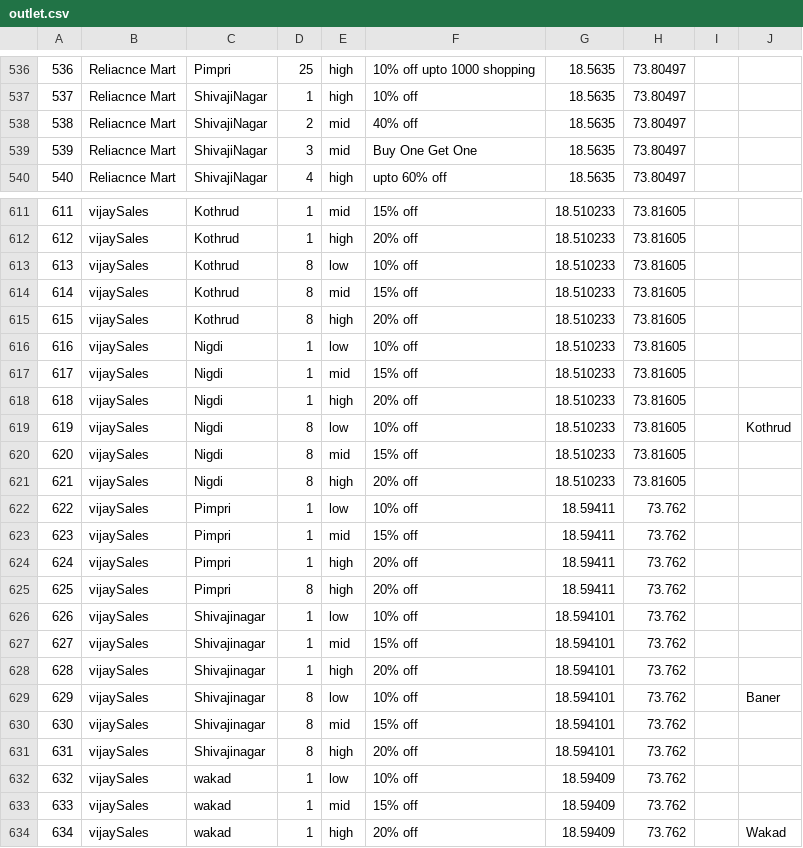
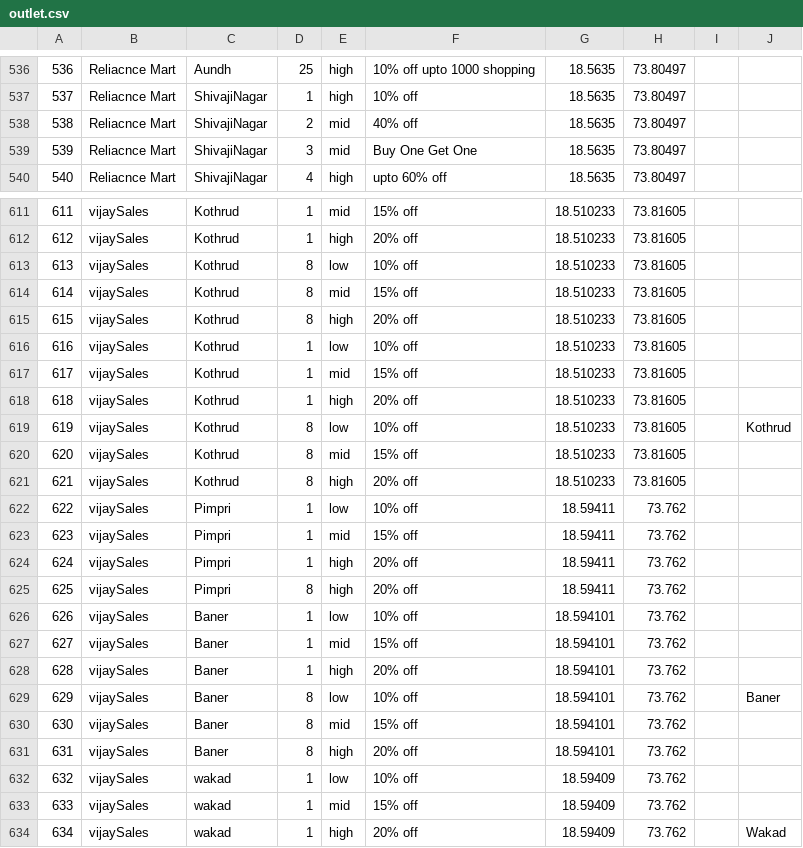
Before and after one commit to hemendrapatidar2/Braviti, a CSV file: Braviti/src/com/tm/braveti/resources/outlet.csv, drawn as a sheet; only a part is shown, gaps mark what is left out; the diff covers the shown part only.

```diff
--- a/Braviti/src/com/tm/braveti/resources/outlet.csv
+++ b/Braviti/src/com/tm/braveti/resources/outlet.csv
@@ -536,2 +536,2 @@
-536,Reliacnce Mart,Pimpri,25,high,10% off upto 1000 shopping,18.5635,73.80497,,
+536,Reliacnce Mart,Aundh,25,high,10% off upto 1000 shopping,18.5635,73.80497,,
 537,Reliacnce Mart,ShivajiNagar,1,high,10% off,18.5635,73.80497,,
@@ -615,8 +615,8 @@
 615,vijaySales,Kothrud,8,high,20% off,18.510233,73.81605,,
-616,vijaySales,Nigdi,1,low,10% off,18.510233,73.81605,,
-617,vijaySales,Nigdi,1,mid,15% off,18.510233,73.81605,,
-618,vijaySales,Nigdi,1,high,20% off,18.510233,73.81605,,
-619,vijaySales,Nigdi,8,low,10% off,18.510233,73.81605,,Kothrud
-620,vijaySales,Nigdi,8,mid,15% off,18.510233,73.81605,,
-621,vijaySales,Nigdi,8,high,20% off,18.510233,73.81605,,
+616,vijaySales,Kothrud,1,low,10% off,18.510233,73.81605,,
+617,vijaySales,Kothrud,1,mid,15% off,18.510233,73.81605,,
+618,vijaySales,Kothrud,1,high,20% off,18.510233,73.81605,,
+619,vijaySales,Kothrud,8,low,10% off,18.510233,73.81605,,Kothrud
+620,vijaySales,Kothrud,8,mid,15% off,18.510233,73.81605,,
+621,vijaySales,Kothrud,8,high,20% off,18.510233,73.81605,,
 622,vijaySales,Pimpri,1,low,10% off,18.59411,73.762,,
@@ -625,8 +625,8 @@
 625,vijaySales,Pimpri,8,high,20% off,18.59411,73.762,,
-626,vijaySales,Shivajinagar,1,low,10% off,18.594101,73.762,,
-627,vijaySales,Shivajinagar,1,mid,15% off,18.594101,73.762,,
-628,vijaySales,Shivajinagar,1,high,20% off,18.594101,73.762,,
-629,vijaySales,Shivajinagar,8,low,10% off,18.594101,73.762,,Baner
-630,vijaySales,Shivajinagar,8,mid,15% off,18.594101,73.762,,
-631,vijaySales,Shivajinagar,8,high,20% off,18.594101,73.762,,
+626,vijaySales,Baner,1,low,10% off,18.594101,73.762,,
+627,vijaySales,Baner,1,mid,15% off,18.594101,73.762,,
+628,vijaySales,Baner,1,high,20% off,18.594101,73.762,,
+629,vijaySales,Baner,8,low,10% off,18.594101,73.762,,Baner
+630,vijaySales,Baner,8,mid,15% off,18.594101,73.762,,
+631,vijaySales,Baner,8,high,20% off,18.594101,73.762,,
 632,vijaySales,wakad,1,low,10% off,18.59409,73.762,,
```
Also changed, not shown: 56 edited cells elsewhere in this file.
